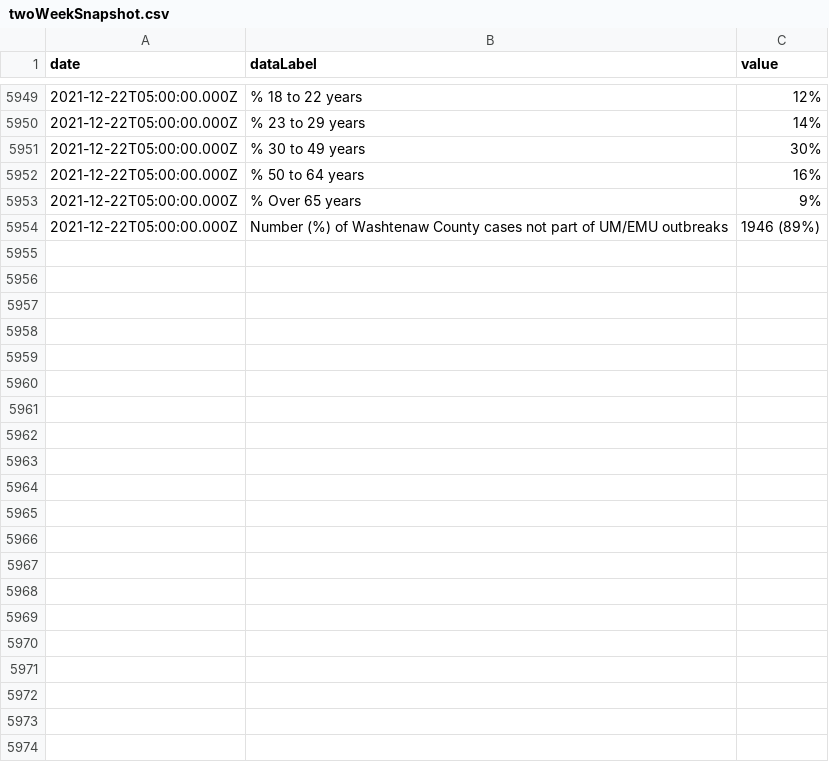
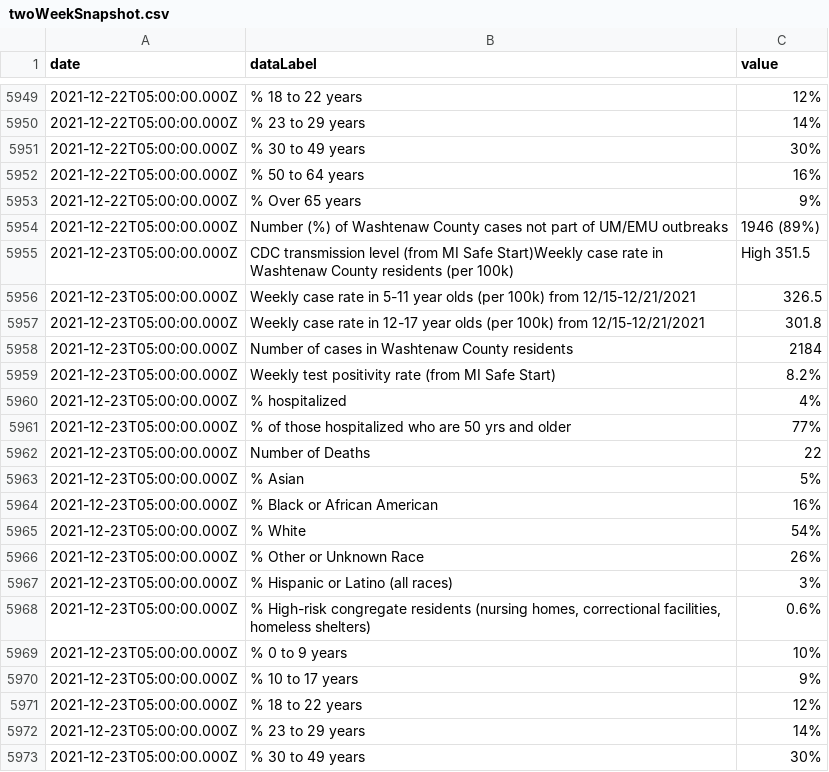
Before and after one commit to jdk2pq/washtenaw-covid-tracker, a CSV file: data/twoWeekSnapshot.csv, drawn as a sheet; only a part is shown, gaps mark what is left out; the diff covers the shown part only.

```diff
--- a/data/twoWeekSnapshot.csv
+++ b/data/twoWeekSnapshot.csv
@@ -5954 +5954,20 @@ date,dataLabel,value
 2021-12-22T05:00:00.000Z,Number (%) of Washtenaw County cases not part of UM/EMU outbreaks,1946 (89%)
+2021-12-23T05:00:00.000Z,CDC transmission level (from MI Safe Start)Weekly case rate in Washtenaw County residents (per 100k),High 351.5
+2021-12-23T05:00:00.000Z,Weekly case rate in 5-11 year olds (per 100k) from 12/15-12/21/2021,326.5
+2021-12-23T05:00:00.000Z,Weekly case rate in 12-17 year olds (per 100k) from 12/15-12/21/2021,301.8
+2021-12-23T05:00:00.000Z,Number of cases in Washtenaw County residents,2184
+2021-12-23T05:00:00.000Z,Weekly test positivity rate (from MI Safe Start),8.2%
+2021-12-23T05:00:00.000Z,% hospitalized,4%
+2021-12-23T05:00:00.000Z,% of those hospitalized who are 50 yrs and older,77%
+2021-12-23T05:00:00.000Z,Number of Deaths,22
+2021-12-23T05:00:00.000Z,% Asian,5%
+2021-12-23T05:00:00.000Z,% Black or African American,16%
+2021-12-23T05:00:00.000Z,% White,54%
+2021-12-23T05:00:00.000Z,% Other or Unknown Race,26%
+2021-12-23T05:00:00.000Z,% Hispanic or Latino (all races),3%
+2021-12-23T05:00:00.000Z,"% High-risk congregate residents (nursing homes, correctional facilities, homeless shelters)",0.6%
+2021-12-23T05:00:00.000Z,% 0 to 9 years,10%
+2021-12-23T05:00:00.000Z,% 10 to 17 years,9%
+2021-12-23T05:00:00.000Z,% 18 to 22 years,12%
+2021-12-23T05:00:00.000Z,% 23 to 29 years,14%
+2021-12-23T05:00:00.000Z,% 30 to 49 years,30%
```
Also changed, not shown: 25 added rows elsewhere in this file, data/byAgeGroup.csv, data/byRace.csv, 3 other files.
